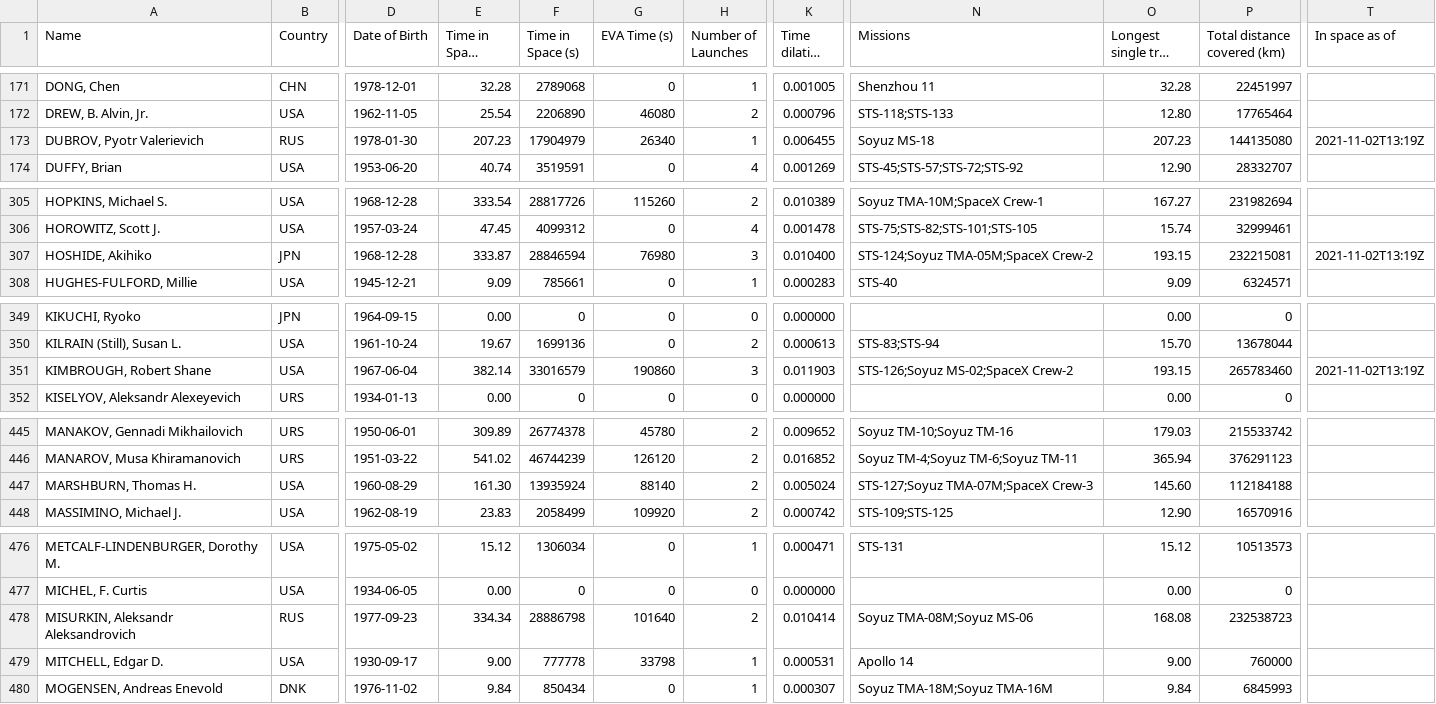
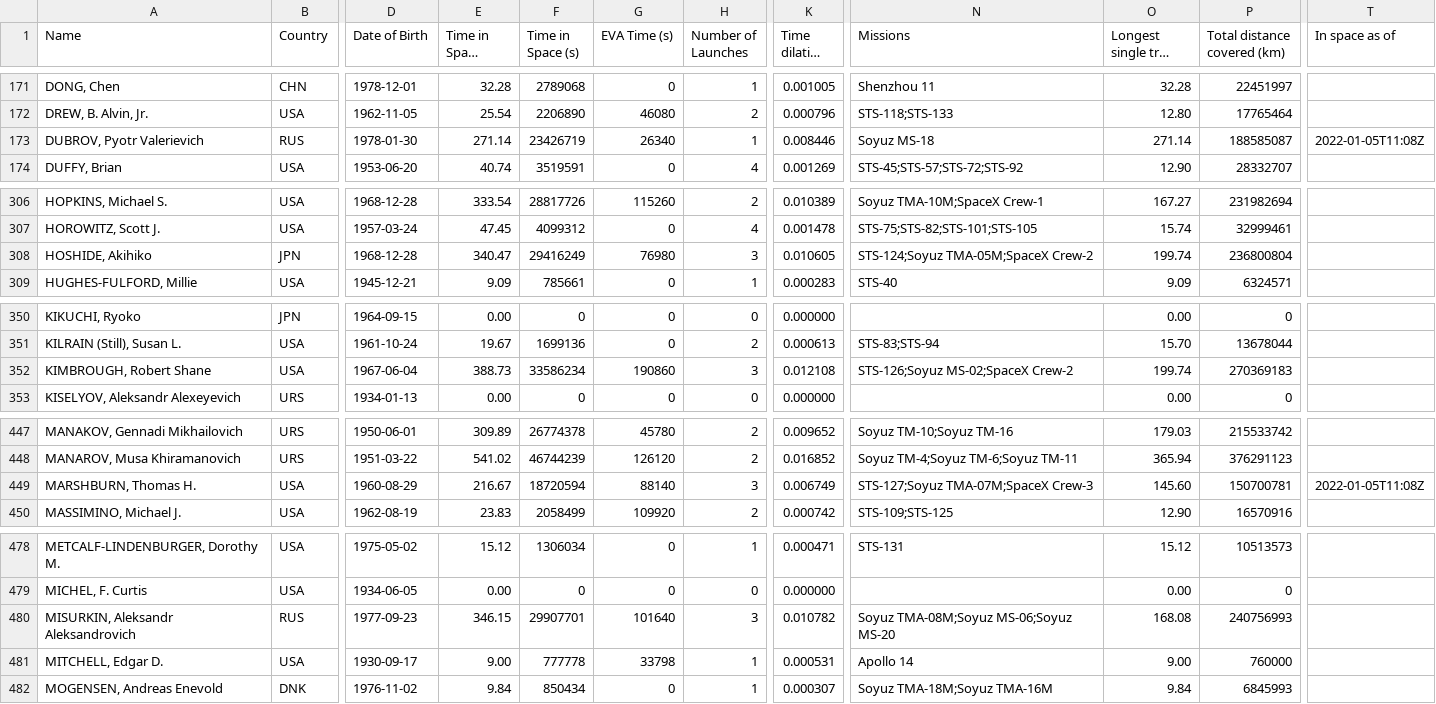
Before and after one commit to christiansandberg2045/cosmos-book.github.io, a TSV file: human-spaceflight/data/processed/astronauts.tsv, drawn as a sheet; only a part is shown, gaps mark what is left out; long unchanged cells end in …; addresses are those after the commit; the diff covers the shown part only; the diff names each change by its address in the sheet, - before the commit and + after, or states it on an @@ line.

```diff
--- a/human-spaceflight/data/processed/astronauts.tsv
+++ b/human-spaceflight/data/processed/astronauts.tsv
-E173 (Time in Space (days)): 207.23
+E173 (Time in Space (days)): 271.14
-F173 (Time in Space (s)): 17904979
+F173 (Time in Space (s)): 23426719
-K173 (Time dilation (s)): 0.006455
+K173 (Time dilation (s)): 0.008446
-O173 (Longest single trip (days)): 207.23
+O173 (Longest single trip (days)): 271.14
-P173 (Total distance covered (km)): 144135080
+P173 (Total distance covered (km)): 188585087
-T173 (In space as of): 2021-11-02T13:19Z
+T173 (In space as of): 2022-01-05T11:08Z
-E308 (Time in Space (days)): 333.87
+E308 (Time in Space (days)): 340.47
-F308 (Time in Space (s)): 28846594
+F308 (Time in Space (s)): 29416249
-K308 (Time dilation (s)): 0.010400
+K308 (Time dilation (s)): 0.010605
-O308 (Longest single trip (days)): 193.15
+O308 (Longest single trip (days)): 199.74
-P308 (Total distance covered (km)): 232215081
+P308 (Total distance covered (km)): 236800804
-T308 (In space as of): 2021-11-02T13:19Z
+T308 (In space as of): (empty)
-E352 (Time in Space (days)): 382.14
+E352 (Time in Space (days)): 388.73
-F352 (Time in Space (s)): 33016579
+F352 (Time in Space (s)): 33586234
-K352 (Time dilation (s)): 0.011903
+K352 (Time dilation (s)): 0.012108
-O352 (Longest single trip (days)): 193.15
+O352 (Longest single trip (days)): 199.74
-P352 (Total distance covered (km)): 265783460
+P352 (Total distance covered (km)): 270369183
-T352 (In space as of): 2021-11-02T13:19Z
+T352 (In space as of): (empty)
-E449 (Time in Space (days)): 161.30
+E449 (Time in Space (days)): 216.67
-F449 (Time in Space (s)): 13935924
+F449 (Time in Space (s)): 18720594
-H449 (Number of Launches): 2
+H449 (Number of Launches): 3
-K449 (Time dilation (s)): 0.005024
+K449 (Time dilation (s)): 0.006749
-P449 (Total distance covered (km)): 112184188
+P449 (Total distance covered (km)): 150700781
-T449 (In space as of): (empty)
+T449 (In space as of): 2022-01-05T11:08Z
-E480 (Time in Space (days)): 334.34
+E480 (Time in Space (days)): 346.15
-F480 (Time in Space (s)): 28886798
+F480 (Time in Space (s)): 29907701
-H480 (Number of Launches): 2
+H480 (Number of Launches): 3
-K480 (Time dilation (s)): 0.010414
+K480 (Time dilation (s)): 0.010782
-N480 (Missions): Soyuz TMA-08M;Soyuz MS-06
+N480 (Missions): Soyuz TMA-08M;Soyuz MS-06;Soyuz MS-20
-P480 (Total distance covered (km)): 232538723
+P480 (Total distance covered (km)): 240756993
```
Also changed, not shown: 2 added rows and 68 edited cells elsewhere in this file, human-spaceflight/data/processed/astronauts_by_year.tsv, 3 other files.
